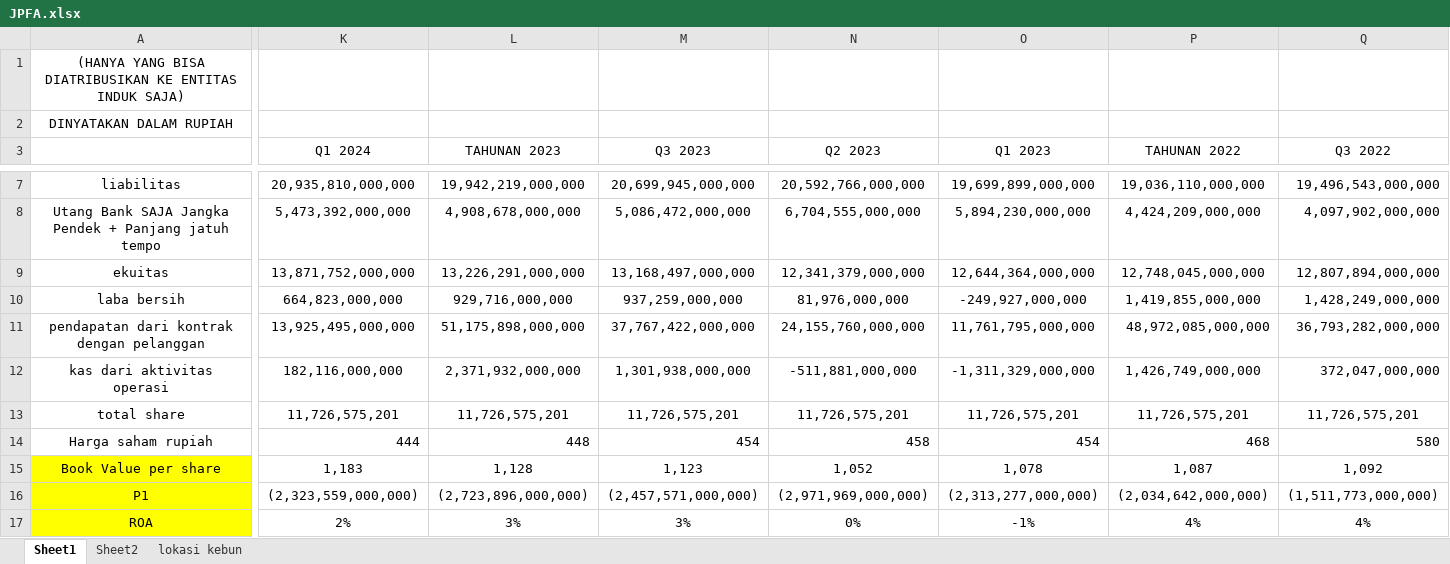
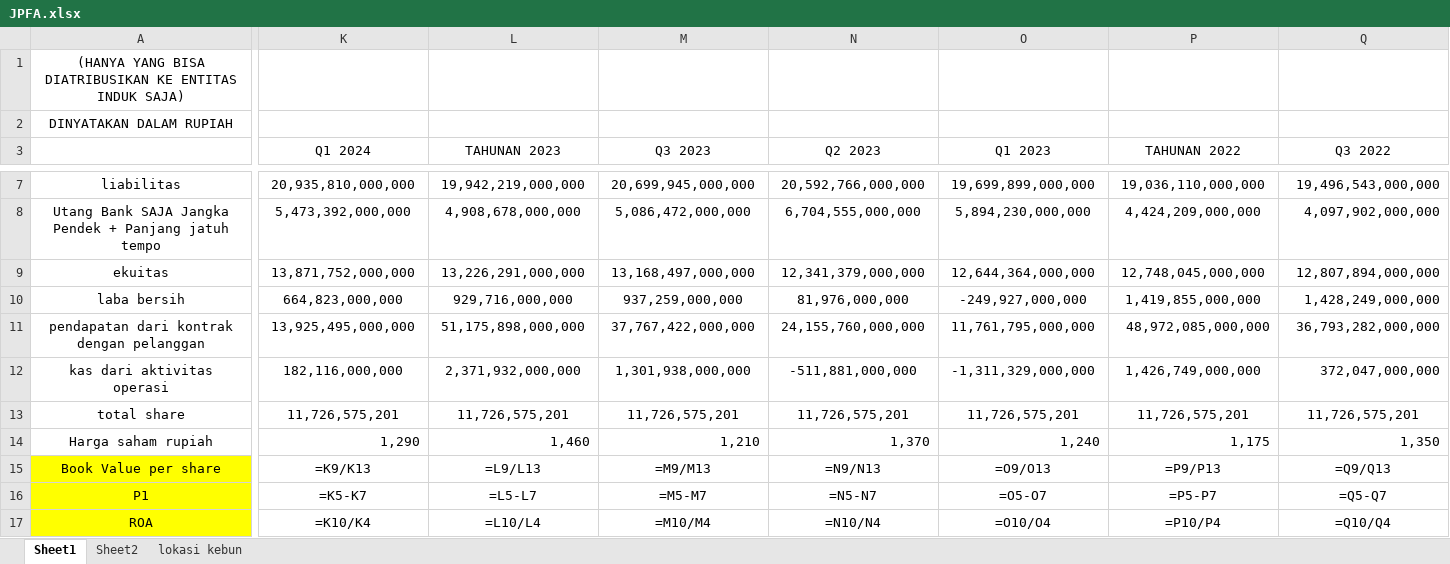
Before and after one commit to 6n6j6m/DocumentExtraction, an Excel workbook: data/ground_truth/JPFA.xlsx, sheet Sheet1, drawn as a sheet; only a part is shown, gaps mark what is left out; values as stored, in another font and other column widths than the file's, no borders; formulas without a stored value are shown as written; removed rows and columns are numbered as before the commit, all else as after; rows hold the shown columns only; the diff covers the shown part only; the diff names each change by its address in the sheet, - before the commit and + after, or states it on an @@ line.

```diff
--- a/data/ground_truth/JPFA.xlsx (sheet Sheet1)
+++ b/data/ground_truth/JPFA.xlsx (sheet Sheet1)
-row 14: Harga saham rupiah | 444 | 448 | 454 | 458 | 454 | 468 | 580
+row 14: Harga saham rupiah | 1,290 | 1,460 | 1,210 | 1,370 | 1,240 | 1,175 | 1,350
-K15 (Q1 2024): 1,183
+K15 (Q1 2024): =K9/K13
-L15 (TAHUNAN 2023): 1,128
+L15 (TAHUNAN 2023): =L9/L13
-M15 (Q3 2023): 1,123
+M15 (Q3 2023): =M9/M13
-N15 (Q2 2023): 1,052
+N15 (Q2 2023): =N9/N13
-O15 (Q1 2023): 1,078
+O15 (Q1 2023): =O9/O13
-P15 (TAHUNAN 2022): 1,087
+P15 (TAHUNAN 2022): =P9/P13
-Q15 (Q3 2022): 1,092
+Q15 (Q3 2022): =Q9/Q13
-row 16: P1 | (2,323,559,000,000) | (2,723,896,000,000) | (2,457,571,000,000) | (2,971,969,000,000) | (2,313,277,000,000) | (2,034,642,000,000) | (1,511,773,000,000)
+row 16: P1 | =K5-K7 | =L5-L7 | =M5-M7 | =N5-N7 | =O5-O7 | =P5-P7 | =Q5-Q7
-K17 (Q1 2024): 2%
+K17 (Q1 2024): =K10/K4
-L17 (TAHUNAN 2023): 3%
+L17 (TAHUNAN 2023): =L10/L4
-M17 (Q3 2023): 3%
+M17 (Q3 2023): =M10/M4
-N17 (Q2 2023): 0%
+N17 (Q2 2023): =N10/N4
-O17 (Q1 2023): -1%
+O17 (Q1 2023): =O10/O4
-P17 (TAHUNAN 2022): 4%
+P17 (TAHUNAN 2022): =P10/P4
-Q17 (Q3 2022): 4%
+Q17 (Q3 2022): =Q10/Q4
```
Also changed, not shown: 3 added rows, 3 removed rows and 90 edited cells elsewhere in this sheet, sheet Sheet2, data/ground_truth/ARCI.xlsx, data/ground_truth/CPIN.xlsx, 7 other files.
